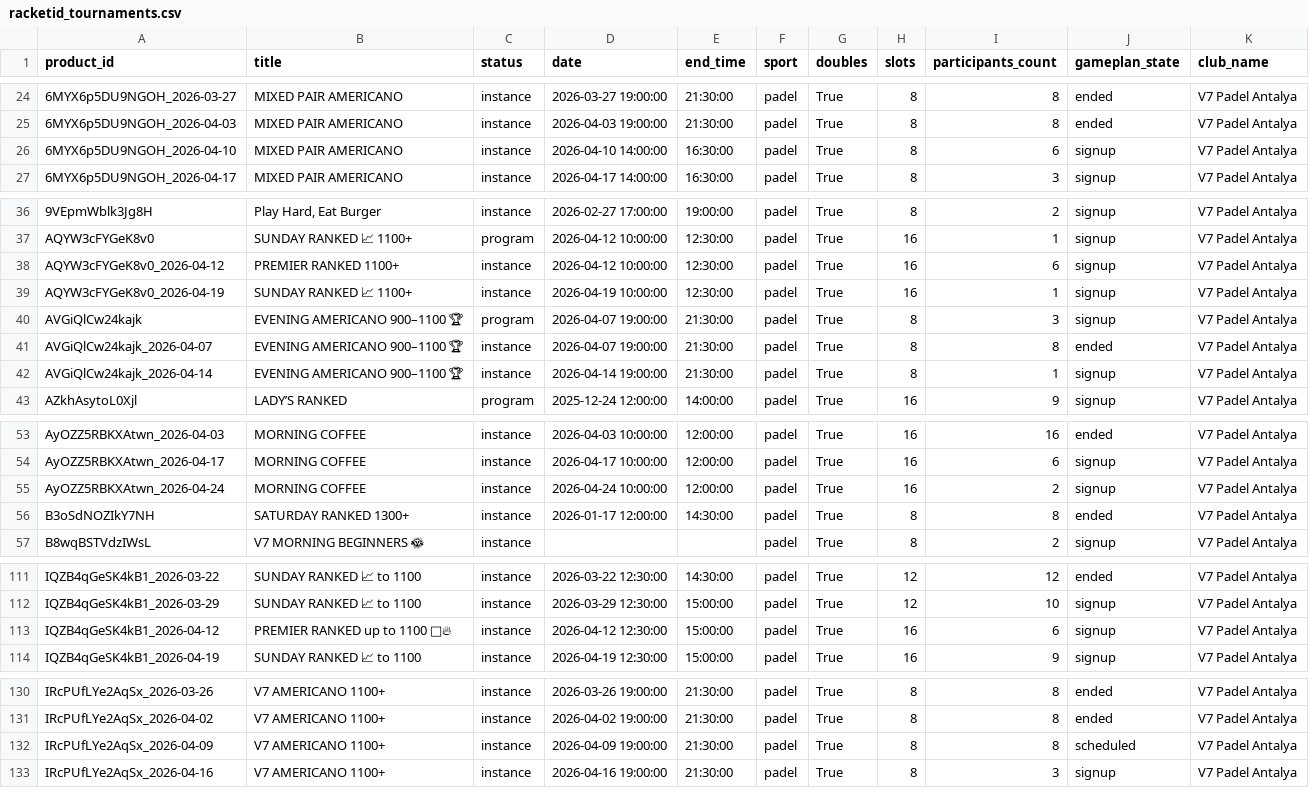
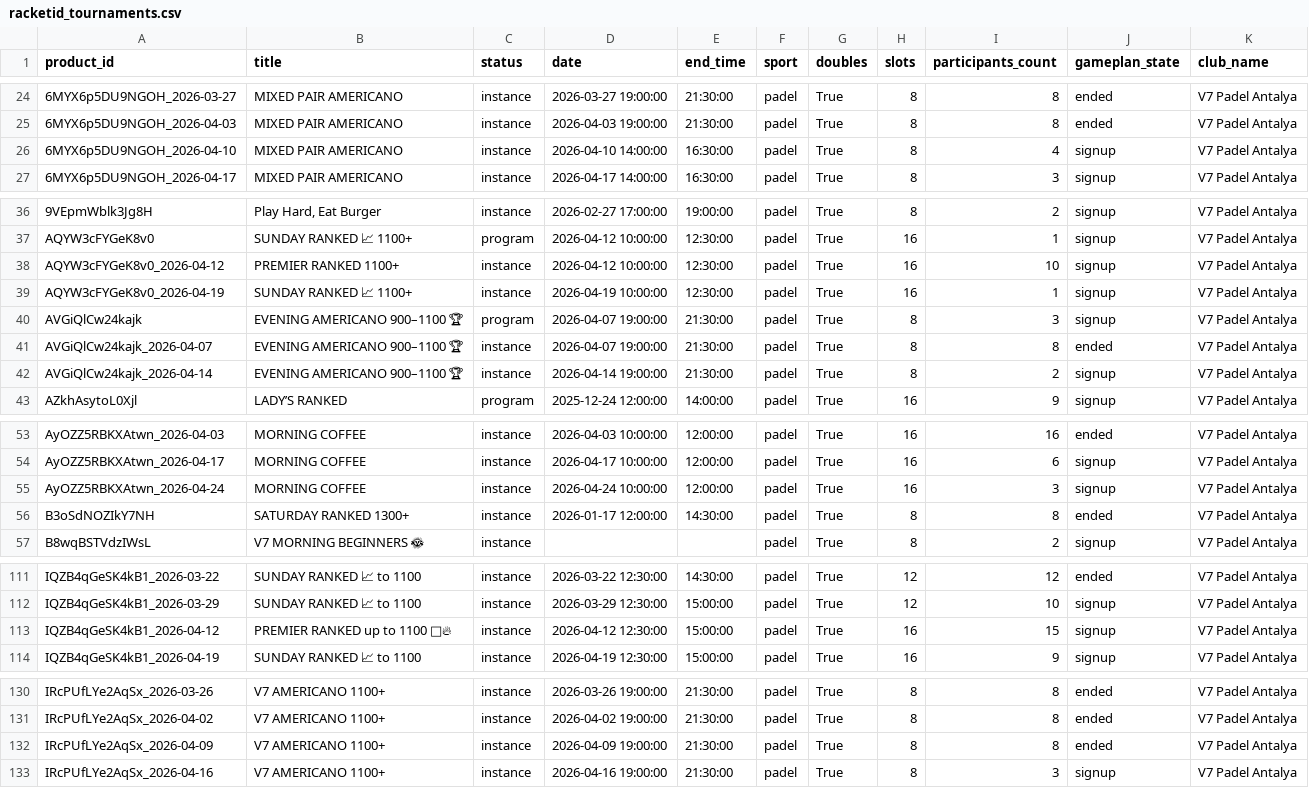
Before and after one commit to omalkut-prog/v7padel, a CSV file: data/racketid_tournaments.csv, drawn as a sheet; only a part is shown, gaps mark what is left out; the diff covers the shown part only.

```diff
--- a/data/racketid_tournaments.csv
+++ b/data/racketid_tournaments.csv
@@ -25,3 +25,3 @@ product_id,title,status,date,end_time,sport,doubles,slots,participants_count,gam
 6MYX6p5DU9NGOH_2026-04-03,MIXED PAIR AMERICANO,instance,2026-04-03 19:00:00,21:30:00,padel,True,8,8,ended,V7 Padel Antalya
-6MYX6p5DU9NGOH_2026-04-10,MIXED PAIR AMERICANO,instance,2026-04-10 14:00:00,16:30:00,padel,True,8,6,signup,V7 Padel Antalya
+6MYX6p5DU9NGOH_2026-04-10,MIXED PAIR AMERICANO,instance,2026-04-10 14:00:00,16:30:00,padel,True,8,4,signup,V7 Padel Antalya
 6MYX6p5DU9NGOH_2026-04-17,MIXED PAIR AMERICANO,instance,2026-04-17 14:00:00,16:30:00,padel,True,8,3,signup,V7 Padel Antalya
@@ -37,3 +37,3 @@ product_id,title,status,date,end_time,sport,doubles,slots,participants_count,gam
 AQYW3cFYGeK8v0,SUNDAY RANKED 📈 1100+,program,2026-04-12 10:00:00,12:30:00,padel,True,16,1,signup,V7 Padel Antalya
-AQYW3cFYGeK8v0_2026-04-12,PREMIER RANKED 1100+ ,instance,2026-04-12 10:00:00,12:30:00,padel,True,16,6,signup,V7 Padel Antalya
+AQYW3cFYGeK8v0_2026-04-12,PREMIER RANKED 1100+ ,instance,2026-04-12 10:00:00,12:30:00,padel,True,16,10,signup,V7 Padel Antalya
 AQYW3cFYGeK8v0_2026-04-19,SUNDAY RANKED 📈 1100+,instance,2026-04-19 10:00:00,12:30:00,padel,True,16,1,signup,V7 Padel Antalya
@@ -41,3 +41,3 @@ AVGiQlCw24kajk,EVENING AMERICANO 900–1100 🏆,program,2026-04-07 19:00:00,21:
 AVGiQlCw24kajk_2026-04-07,EVENING AMERICANO 900–1100 🏆,instance,2026-04-07 19:00:00,21:30:00,padel,True,8,8,ended,V7 Padel Antalya
-AVGiQlCw24kajk_2026-04-14,EVENING AMERICANO 900–1100 🏆,instance,2026-04-14 19:00:00,21:30:00,padel,True,8,1,signup,V7 Padel Antalya
+AVGiQlCw24kajk_2026-04-14,EVENING AMERICANO 900–1100 🏆,instance,2026-04-14 19:00:00,21:30:00,padel,True,8,2,signup,V7 Padel Antalya
 AZkhAsytoL0Xjl,LADY’S RANKED,program,2025-12-24 12:00:00,14:00:00,padel,True,16,9,signup,V7 Padel Antalya
@@ -54,3 +54,3 @@ AyOZZ5RBKXAtwn_2026-04-03,MORNING COFFEE,instance,2026-04-03 10:00:00,12:00:00,p
 AyOZZ5RBKXAtwn_2026-04-17,MORNING COFFEE,instance,2026-04-17 10:00:00,12:00:00,padel,True,16,6,signup,V7 Padel Antalya
-AyOZZ5RBKXAtwn_2026-04-24,MORNING COFFEE,instance,2026-04-24 10:00:00,12:00:00,padel,True,16,2,signup,V7 Padel Antalya
+AyOZZ5RBKXAtwn_2026-04-24,MORNING COFFEE,instance,2026-04-24 10:00:00,12:00:00,padel,True,16,3,signup,V7 Padel Antalya
 B3oSdNOZIkY7NH,SATURDAY RANKED 1300+,instance,2026-01-17 12:00:00,14:30:00,padel,True,8,8,ended,V7 Padel Antalya
@@ -112,3 +112,3 @@ IQZB4qGeSK4kB1_2026-03-22,SUNDAY RANKED 📈 to 1100,instance,2026-03-22 12:30:0
 IQZB4qGeSK4kB1_2026-03-29,SUNDAY RANKED 📈 to 1100,instance,2026-03-29 12:30:00,15:00:00,padel,True,12,10,signup,V7 Padel Antalya
-IQZB4qGeSK4kB1_2026-04-12,PREMIER RANKED up to 1100 🎾🔥,instance,2026-04-12 12:30:00,15:00:00,padel,True,16,6,signup,V7 Padel Antalya
+IQZB4qGeSK4kB1_2026-04-12,PREMIER RANKED up to 1100 🎾🔥,instance,2026-04-12 12:30:00,15:00:00,padel,True,16,15,signup,V7 Padel Antalya
 IQZB4qGeSK4kB1_2026-04-19,SUNDAY RANKED 📈 to 1100,instance,2026-04-19 12:30:00,15:00:00,padel,True,16,9,signup,V7 Padel Antalya
@@ -131,3 +131,3 @@ IRcPUfLYe2AqSx_2026-03-26,V7 AMERICANO 1100+ ,instance,2026-03-26 19:00:00,21:30
 IRcPUfLYe2AqSx_2026-04-02,V7 AMERICANO 1100+ ,instance,2026-04-02 19:00:00,21:30:00,padel,True,8,8,ended,V7 Padel Antalya
-IRcPUfLYe2AqSx_2026-04-09,V7 AMERICANO 1100+ ,instance,2026-04-09 19:00:00,21:30:00,padel,True,8,8,scheduled,V7 Padel Antalya
+IRcPUfLYe2AqSx_2026-04-09,V7 AMERICANO 1100+ ,instance,2026-04-09 19:00:00,21:30:00,padel,True,8,8,ended,V7 Padel Antalya
 IRcPUfLYe2AqSx_2026-04-16,V7 AMERICANO 1100+ ,instance,2026-04-16 19:00:00,21:30:00,padel,True,8,3,signup,V7 Padel Antalya
```
Also changed, not shown: 6 edited cells elsewhere in this file, data/customer_linkage.csv, data/racketid_members.csv, 10 other files.
